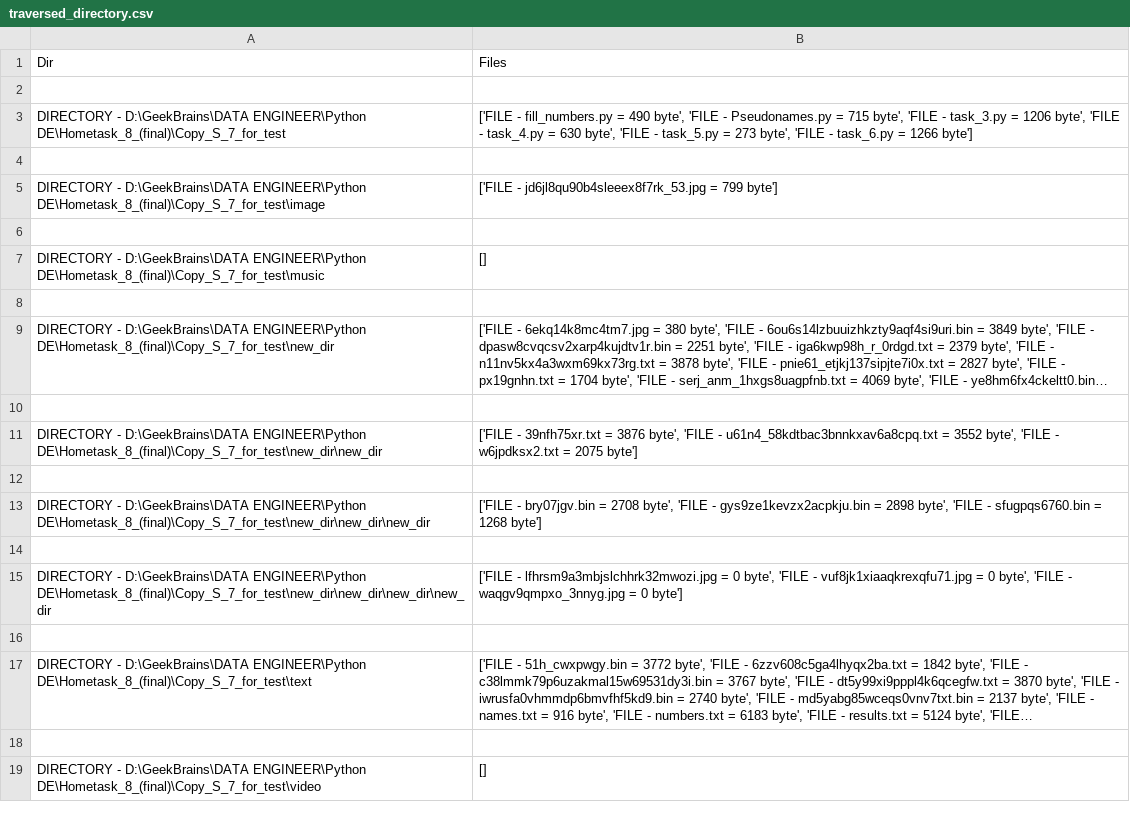
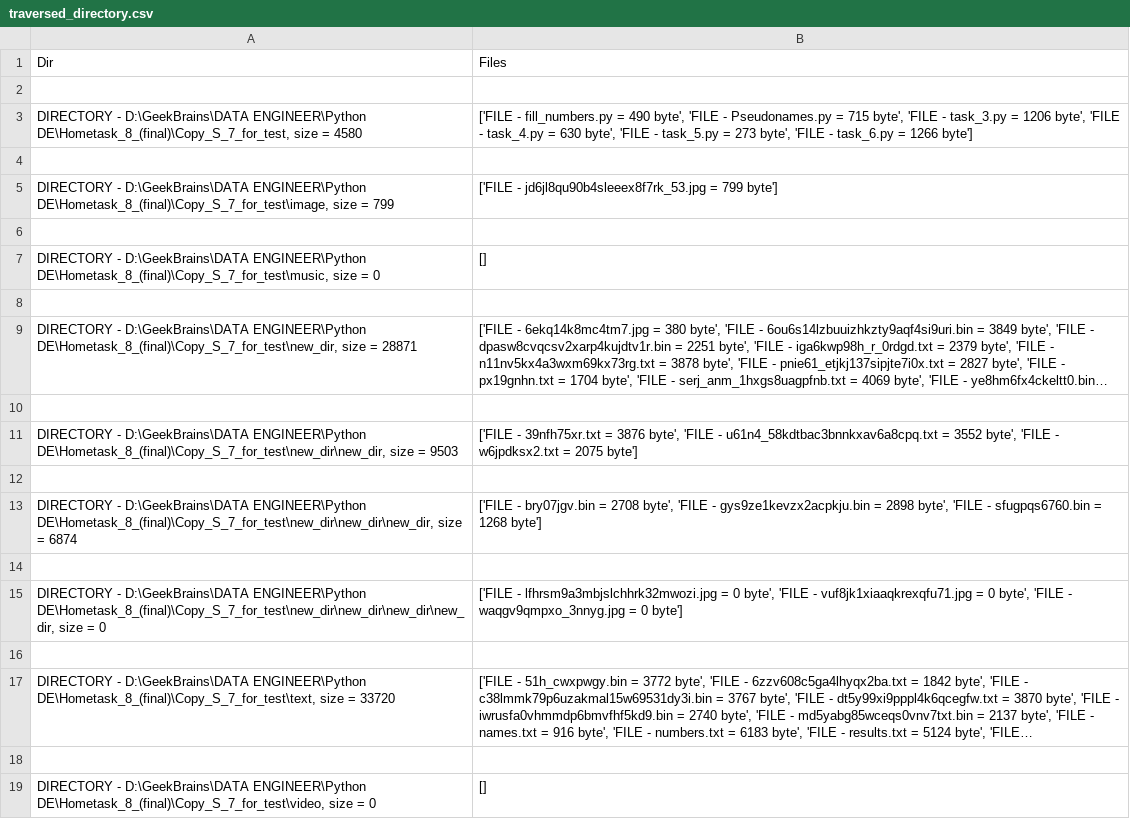
Before and after one commit to BespilotNick/Python_DE, a CSV file: Hometask_8_(final)/traversed_directory.csv, drawn as a sheet; long unchanged cells end in …; the diff names each change by its address in the sheet, - before the commit and + after, or states it on an @@ line.

Commit message:
Hometask_8(final)

```diff
--- a/Hometask_8_(final)/traversed_directory.csv
+++ b/Hometask_8_(final)/traversed_directory.csv
-A3: …D:\GeekBrains\DATA ENGINEER\Python DE\Hometask_8_(final)\Copy_S_7_for_test
+A3: …D:\GeekBrains\DATA ENGINEER\Python DE\Hometask_8_(final)\Copy_S_7_for_test, size = 4580
-A5: …D:\GeekBrains\DATA ENGINEER\Python DE\Hometask_8_(final)\Copy_S_7_for_test\image
+A5: …D:\GeekBrains\DATA ENGINEER\Python DE\Hometask_8_(final)\Copy_S_7_for_test\image, size = 799
-A7: …D:\GeekBrains\DATA ENGINEER\Python DE\Hometask_8_(final)\Copy_S_7_for_test\music
+A7: …D:\GeekBrains\DATA ENGINEER\Python DE\Hometask_8_(final)\Copy_S_7_for_test\music, size = 0
-A9: …D:\GeekBrains\DATA ENGINEER\Python DE\Hometask_8_(final)\Copy_S_7_for_test\new_dir
+A9: …D:\GeekBrains\DATA ENGINEER\Python DE\Hometask_8_(final)\Copy_S_7_for_test\new_dir, size = 28871
-A11: …D:\GeekBrains\DATA ENGINEER\Python DE\Hometask_8_(final)\Copy_S_7_for_test\new_dir\new_dir
+A11: …D:\GeekBrains\DATA ENGINEER\Python DE\Hometask_8_(final)\Copy_S_7_for_test\new_dir\new_dir, size = 9503
-A13: …D:\GeekBrains\DATA ENGINEER\Python DE\Hometask_8_(final)\Copy_S_7_for_test\new_dir\new_dir\new_dir
+A13: …D:\GeekBrains\DATA ENGINEER\Python DE\Hometask_8_(final)\Copy_S_7_for_test\new_dir\new_dir\new_dir, size = 6874
-A15: …D:\GeekBrains\DATA ENGINEER\Python DE\Hometask_8_(final)\Copy_S_7_for_test\new_dir\new_dir\new_dir\new_dir
+A15: …D:\GeekBrains\DATA ENGINEER\Python DE\Hometask_8_(final)\Copy_S_7_for_test\new_dir\new_dir\new_dir\new_dir, size = 0
-A17: …D:\GeekBrains\DATA ENGINEER\Python DE\Hometask_8_(final)\Copy_S_7_for_test\text
+A17: …D:\GeekBrains\DATA ENGINEER\Python DE\Hometask_8_(final)\Copy_S_7_for_test\text, size = 33720
-A19: …D:\GeekBrains\DATA ENGINEER\Python DE\Hometask_8_(final)\Copy_S_7_for_test\video
+A19: …D:\GeekBrains\DATA ENGINEER\Python DE\Hometask_8_(final)\Copy_S_7_for_test\video, size = 0
```
Also changed, not shown: 3 other files.
